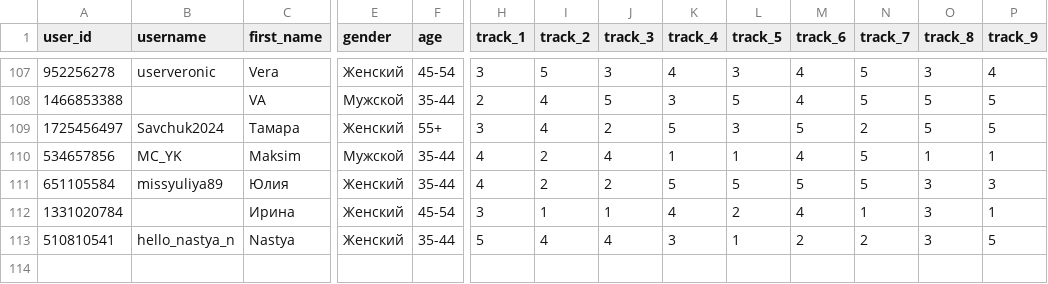
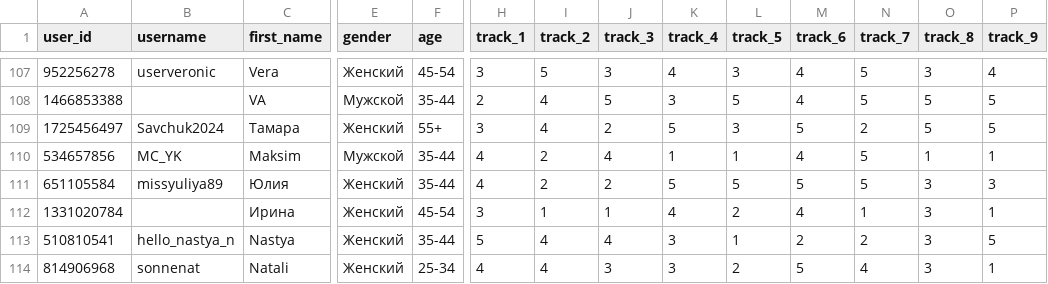
Before and after one commit to muzredmaksimov-dot/testmuzicbot_results, a CSV file: backup_results.csv, drawn as a sheet; only a part is shown, gaps mark what is left out; rows hold the shown columns only; the diff names each change by its address in the sheet, - before the commit and + after, or states it on an @@ line.

Commit message:
Buffer flush to GitHub

```diff
--- a/backup_results.csv
+++ b/backup_results.csv
+row 114: 814906968 | sonnenat | Natali | Женский | 25-34 | 4 | 4 | 3 | 3 | 2 | 5 | 4 | 3 | 1
```
